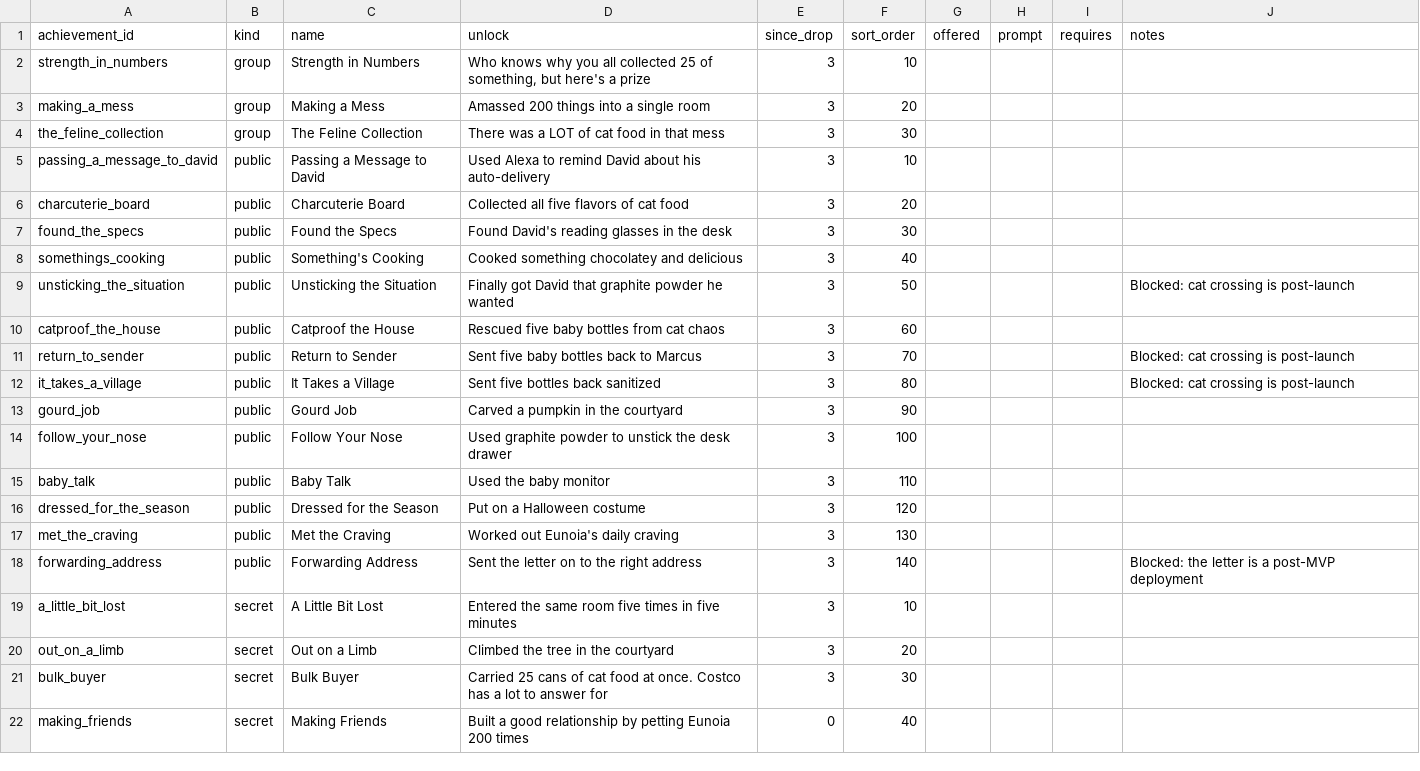
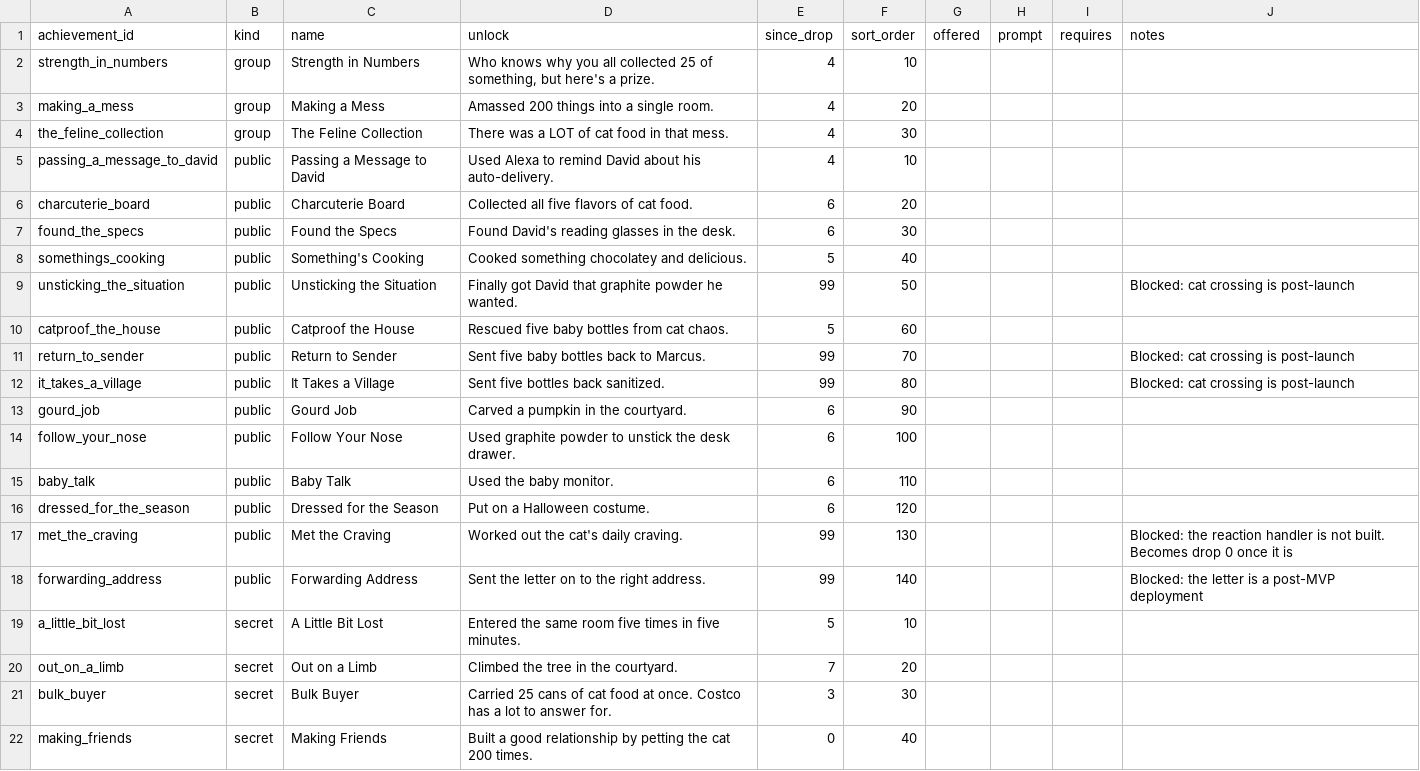
Before and after one commit to kelseybooth/halloween-in-june, a TSV file: creative content/achievements.tsv, drawn as a sheet; only a part is shown; the diff covers the shown part only.

```diff
--- a/creative content/achievements.tsv
+++ b/creative content/achievements.tsv
@@ -1,22 +1,22 @@
 achievement_id	kind	name	unlock	since_drop	sort_order	offered	prompt	requires	notes
-strength_in_numbers	group	Strength in Numbers	Who knows why you all collected 25 of something, but here's a prize	3	10				
-making_a_mess	group	Making a Mess	Amassed 200 things into a single room	3	20				
-the_feline_collection	group	The Feline Collection	There was a LOT of cat food in that mess	3	30				
-passing_a_message_to_david	public	Passing a Message to David	Used Alexa to remind David about his auto-delivery	3	10				
-charcuterie_board	public	Charcuterie Board	Collected all five flavors of cat food	3	20				
-found_the_specs	public	Found the Specs	Found David's reading glasses in the desk	3	30				
-somethings_cooking	public	Something's Cooking	Cooked something chocolatey and delicious	3	40				
-unsticking_the_situation	public	Unsticking the Situation	Finally got David that graphite powder he wanted	3	50				Blocked: cat crossing is post-launch
-catproof_the_house	public	Catproof the House	Rescued five baby bottles from cat chaos	3	60				
-return_to_sender	public	Return to Sender	Sent five baby bottles back to Marcus	3	70				Blocked: cat crossing is post-launch
-it_takes_a_village	public	It Takes a Village	Sent five bottles back sanitized	3	80				Blocked: cat crossing is post-launch
-gourd_job	public	Gourd Job	Carved a pumpkin in the courtyard	3	90				
-follow_your_nose	public	Follow Your Nose	Used graphite powder to unstick the desk drawer	3	100				
-baby_talk	public	Baby Talk	Used the baby monitor	3	110				
-dressed_for_the_season	public	Dressed for the Season	Put on a Halloween costume	3	120				
-met_the_craving	public	Met the Craving	Worked out Eunoia's daily craving	3	130				
-forwarding_address	public	Forwarding Address	Sent the letter on to the right address	3	140				Blocked: the letter is a post-MVP deployment
-a_little_bit_lost	secret	A Little Bit Lost	Entered the same room five times in five minutes	3	10				
-out_on_a_limb	secret	Out on a Limb	Climbed the tree in the courtyard	3	20				
-bulk_buyer	secret	Bulk Buyer	Carried 25 cans of cat food at once. Costco has a lot to answer for	3	30				
-making_friends	secret	Making Friends	Built a good relationship by petting Eunoia 200 times	0	40				
+strength_in_numbers	group	Strength in Numbers	Who knows why you all collected 25 of something, but here's a prize.	4	10				
+making_a_mess	group	Making a Mess	Amassed 200 things into a single room.	4	20				
+the_feline_collection	group	The Feline Collection	There was a LOT of cat food in that mess.	4	30				
+passing_a_message_to_david	public	Passing a Message to David	Used Alexa to remind David about his auto-delivery.	4	10				
+charcuterie_board	public	Charcuterie Board	Collected all five flavors of cat food.	6	20				
+found_the_specs	public	Found the Specs	Found David's reading glasses in the desk.	6	30				
+somethings_cooking	public	Something's Cooking	Cooked something chocolatey and delicious.	5	40				
+unsticking_the_situation	public	Unsticking the Situation	Finally got David that graphite powder he wanted.	99	50				Blocked: cat crossing is post-launch
+catproof_the_house	public	Catproof the House	Rescued five baby bottles from cat chaos.	5	60				
+return_to_sender	public	Return to Sender	Sent five baby bottles back to Marcus.	99	70				Blocked: cat crossing is post-launch
+it_takes_a_village	public	It Takes a Village	Sent five bottles back sanitized.	99	80				Blocked: cat crossing is post-launch
+gourd_job	public	Gourd Job	Carved a pumpkin in the courtyard.	6	90				
+follow_your_nose	public	Follow Your Nose	Used graphite powder to unstick the desk drawer.	6	100				
+baby_talk	public	Baby Talk	Used the baby monitor.	6	110				
+dressed_for_the_season	public	Dressed for the Season	Put on a Halloween costume.	6	120				
+met_the_craving	public	Met the Craving	Worked out the cat's daily craving.	99	130				Blocked: the reaction handler is not built. Becomes drop 0 once it is
+forwarding_address	public	Forwarding Address	Sent the letter on to the right address.	99	140				Blocked: the letter is a post-MVP deployment
+a_little_bit_lost	secret	A Little Bit Lost	Entered the same room five times in five minutes.	5	10				
+out_on_a_limb	secret	Out on a Limb	Climbed the tree in the courtyard.	7	20				
+bulk_buyer	secret	Bulk Buyer	Carried 25 cans of cat food at once. Costco has a lot to answer for.	3	30				
+making_friends	secret	Making Friends	Built a good relationship by petting the cat 200 times.	0	40				
```
Also changed, not shown: 2 added rows and 29 edited cells elsewhere in this file, creative content/drops.tsv, creative content/thing_text.tsv, 12 other files.
